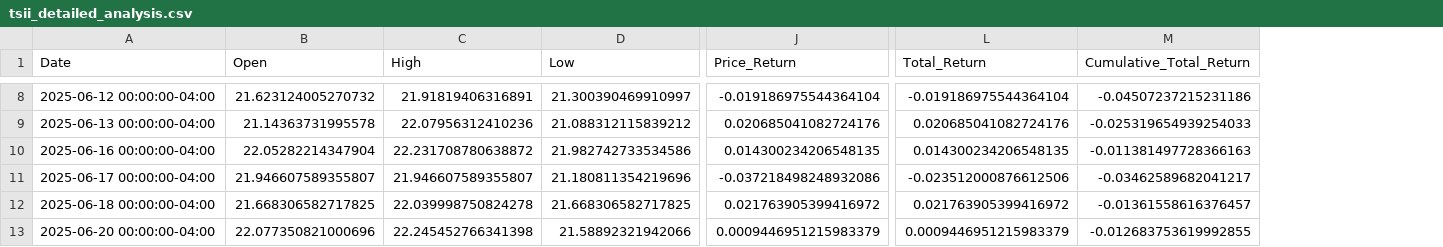
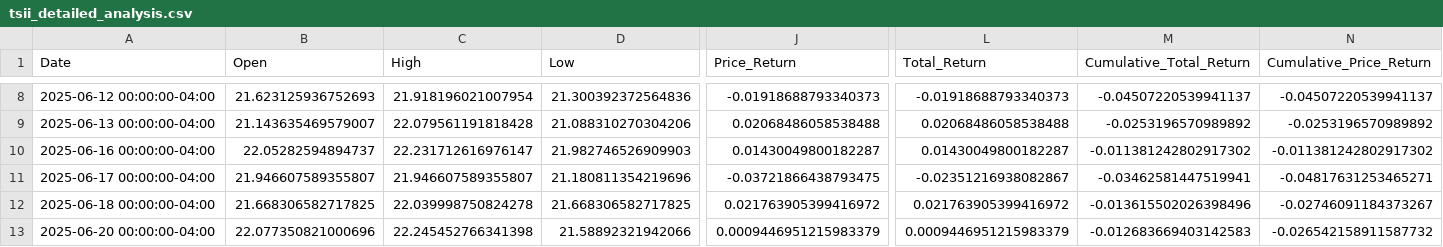
Before and after one commit to KAFKA2306/NVII, a CSV file: docs/tsii_detailed_analysis.csv, drawn as a sheet; only a part is shown, gaps mark what is left out; the diff covers the shown part only; the diff names each change by its address in the sheet, - before the commit and + after, or states it on an @@ line.

```diff
--- a/docs/tsii_detailed_analysis.csv
+++ b/docs/tsii_detailed_analysis.csv
+column N (Cumulative_Price_Return), rows 8-13: -0.04507220539941137 | -0.0253196570989892 | -0.011381242802917302 | -0.04817631253465271 | -0.02746091184373267 | -0.026542158911587732
-B8 (Open): 21.623124005270732
+B8 (Open): 21.623125936752693
-C8 (High): 21.91819406316891
+C8 (High): 21.918196021007954
-D8 (Low): 21.300390469910997
+D8 (Low): 21.300392372564836
-J8 (Price_Return): -0.019186975544364104
+J8 (Price_Return): -0.01918688793340373
-L8 (Total_Return): -0.019186975544364104
+L8 (Total_Return): -0.01918688793340373
-M8 (Cumulative_Total_Return): -0.04507237215231186
+M8 (Cumulative_Total_Return): -0.04507220539941137
-B9 (Open): 21.14363731995578
+B9 (Open): 21.143635469579007
-C9 (High): 22.07956312410236
+C9 (High): 22.079561191818428
-D9 (Low): 21.088312115839212
+D9 (Low): 21.088310270304206
-J9 (Price_Return): 0.020685041082724176
+J9 (Price_Return): 0.02068486058538488
-L9 (Total_Return): 0.020685041082724176
+L9 (Total_Return): 0.02068486058538488
-M9 (Cumulative_Total_Return): -0.025319654939254033
+M9 (Cumulative_Total_Return): -0.0253196570989892
-B10 (Open): 22.05282214347904
+B10 (Open): 22.05282594894737
-C10 (High): 22.231708780638872
+C10 (High): 22.231712616976147
-D10 (Low): 21.982742733534586
+D10 (Low): 21.982746526909903
-J10 (Price_Return): 0.014300234206548135
+J10 (Price_Return): 0.01430049800182287
-L10 (Total_Return): 0.014300234206548135
+L10 (Total_Return): 0.01430049800182287
-M10 (Cumulative_Total_Return): -0.011381497728366163
+M10 (Cumulative_Total_Return): -0.011381242802917302
-J11 (Price_Return): -0.037218498248932086
+J11 (Price_Return): -0.03721866438793475
-L11 (Total_Return): -0.023512000876612506
+L11 (Total_Return): -0.02351216938082867
-M11 (Cumulative_Total_Return): -0.03462589682041217
+M11 (Cumulative_Total_Return): -0.03462581447519941
-M12 (Cumulative_Total_Return): -0.01361558616376457
+M12 (Cumulative_Total_Return): -0.013615502026398496
-M13 (Cumulative_Total_Return): -0.012683753619992855
+M13 (Cumulative_Total_Return): -0.012683669403142583
```
Also changed, not shown: 150 edited cells elsewhere in this file, docs/coii_detailed_analysis.csv, docs/msii_detailed_analysis.csv, 56 other files.
